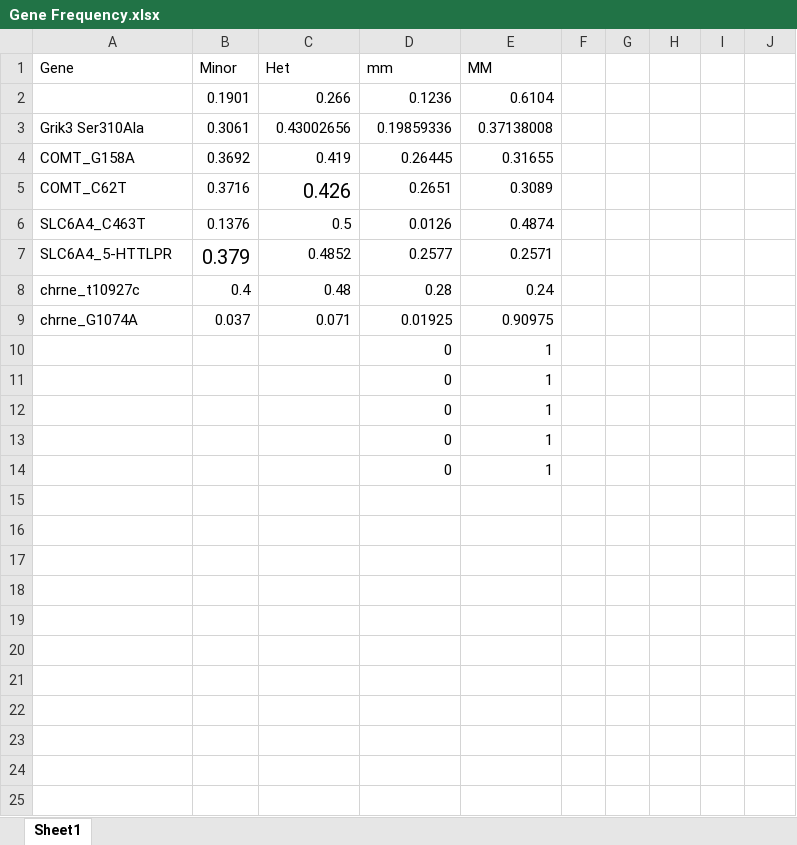
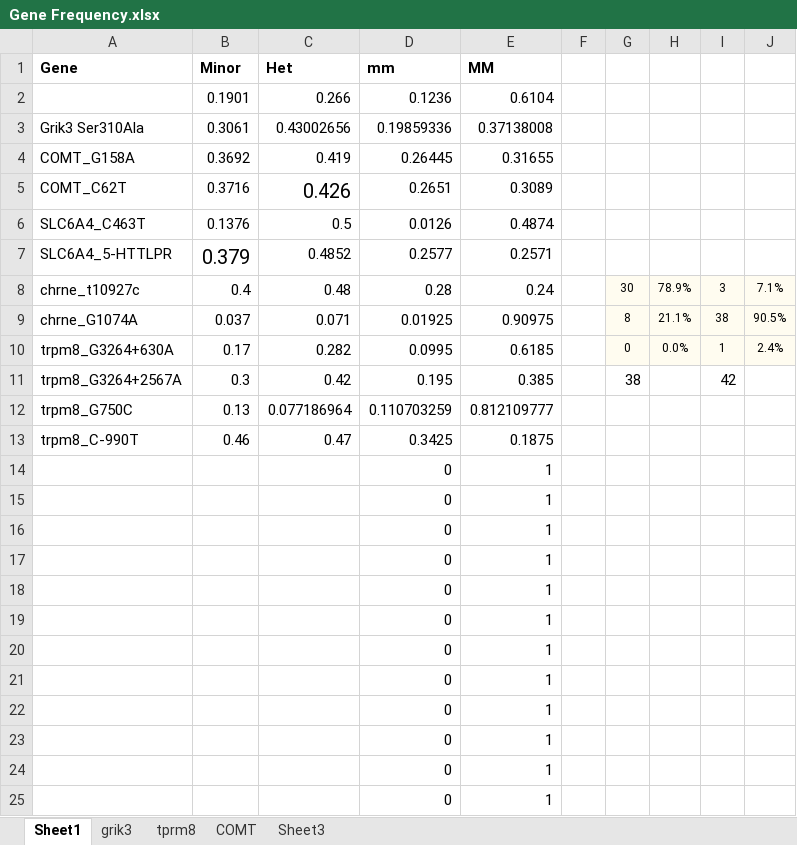
Before and after one commit to precisely/gene-panel-curation, an Excel workbook: doc/hupf/Gene Frequency.xlsx, sheet Sheet1, drawn as a sheet; values as stored, in another font and other column widths than the file's, no borders; the diff names each change by its address in the sheet, - before the commit and + after, or states it on an @@ line.

```diff
--- a/doc/hupf/Gene Frequency.xlsx (sheet Sheet1)
+++ b/doc/hupf/Gene Frequency.xlsx (sheet Sheet1)
+sheet tab: grik3
+sheet tab: tprm8
+sheet tab: COMT
+sheet tab: Sheet3
-A1:E1 bold: off
+A1:E1 bold: on
-G8: (empty)
+G8: 30
-G8:J9 fill: none
+G8:J9 fill: #FFFCF0
-H8: (empty)
+H8: 78.9%
-I8: (empty)
+I8: 3
-J8: (empty)
+J8: 7.1%
-G9: (empty)
+G9: 8
-H9: (empty)
+H9: 21.1%
-I9: (empty)
+I9: 38
-J9: (empty)
+J9: 90.5%
+row 10: trpm8_G3264+630A | 0.17 | 0.282 | 0.0995 | 0.6185 |  | 0 | 0.0% | 1 | 2.4%
+row 11: trpm8_G3264+2567A | 0.3 | 0.42 | 0.195 | 0.385 |  | 38 |  | 42
+row 12: trpm8_G750C | 0.13 | 0.077186964 | 0.110703259 | 0.812109777
+row 13: trpm8_C-990T | 0.46 | 0.47 | 0.3425 | 0.1875
+row 14:  |  |  | 0 | 1
+row 15:  |  |  | 0 | 1
+row 16:  |  |  | 0 | 1
+row 17:  |  |  | 0 | 1
+row 18:  |  |  | 0 | 1
+row 19:  |  |  | 0 | 1
+row 20:  |  |  | 0 | 1
```
